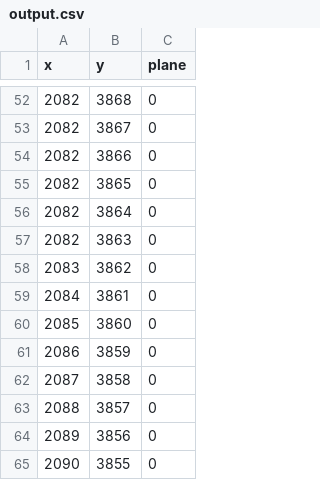
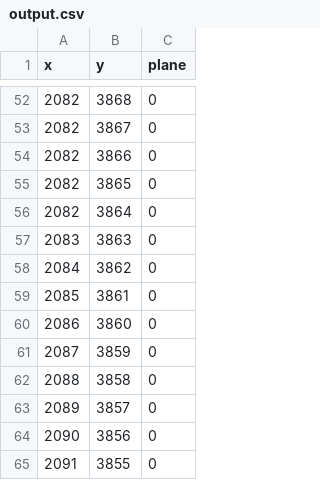
Before and after one commit to ShaggyHW/rs3cache_extractor, a CSV file: output.csv, drawn as a sheet; only a part is shown, gaps mark what is left out.

```diff
--- a/output.csv
+++ b/output.csv
@@ -56,10 +56,10 @@ x,y,plane
 2082,3864,0
-2082,3863,0
-2083,3862,0
-2084,3861,0
-2085,3860,0
-2086,3859,0
-2087,3858,0
-2088,3857,0
-2089,3856,0
-2090,3855,0
+2083,3863,0
+2084,3862,0
+2085,3861,0
+2086,3860,0
+2087,3859,0
+2088,3858,0
+2089,3857,0
+2090,3856,0
+2091,3855,0
```
Also changed, not shown: 8 other files.
